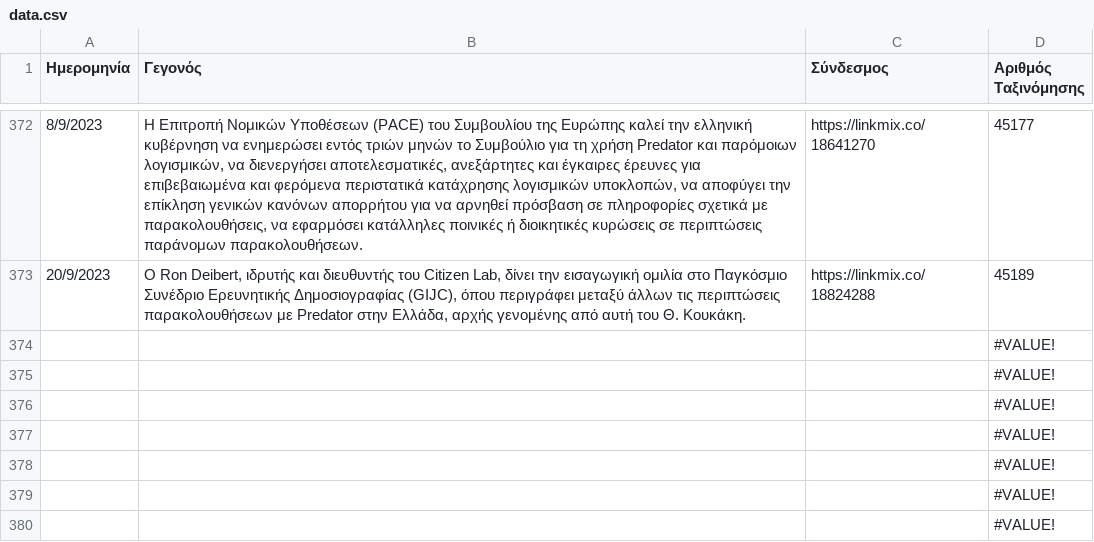
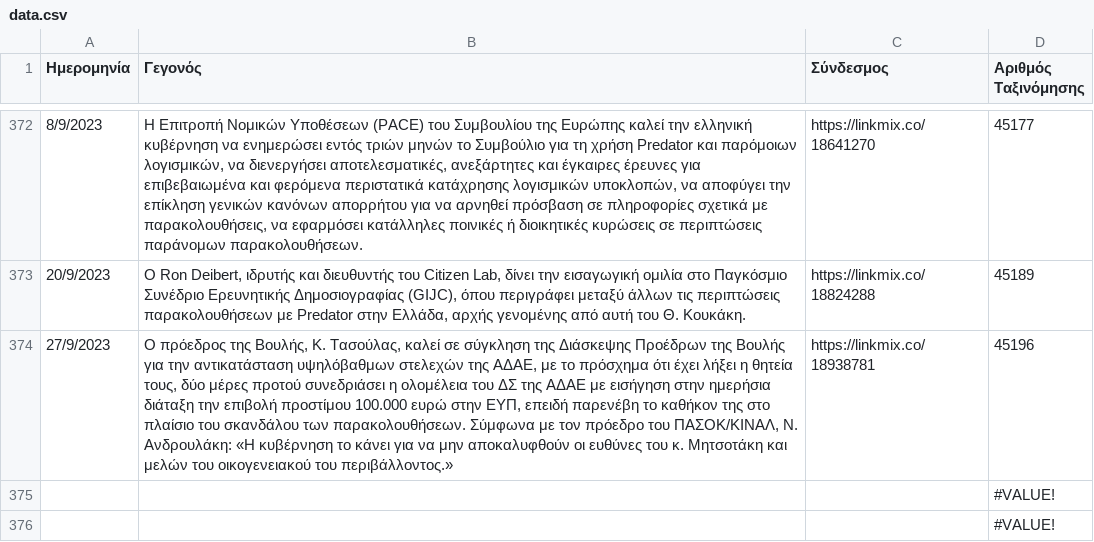
Before and after one commit to predatorgate/predatorgate.github.io, a CSV file: parser/data.csv, drawn as a sheet; only a part is shown, gaps mark what is left out; the shorter side is filled out with more unchanged rows; removed rows and columns are numbered as before the commit, all else as after; the diff names each change by its address in the sheet, - before the commit and + after, or states it on an @@ line.

Commit message:
update data

```diff
--- a/parser/data.csv
+++ b/parser/data.csv
-row 374:  |  |  | #VALUE!
+row 374: 27/9/2023 | Ο πρόεδρος της Βουλής, Κ. Τασούλας, καλεί σε σύγκληση της Διάσκεψης Προέδρων της Βουλής για την αντικατάσταση υψηλόβαθμων στελεχών της ΑΔΑΕ, με το πρόσχημα ότι έχει λήξει η θητεία τους, δύο μέρες προτού συνεδριάσει η ολομέλεια του ΔΣ της ΑΔΑΕ με εισήγηση στην ημερήσια διάταξη την επιβολή προστίμου 100.000 ευρώ στην ΕΥΠ, επειδή παρενέβη το καθήκον της στο πλαίσιο του σκανδάλου των παρακολουθήσεων. Σύμφωνα με τον πρόεδρο του ΠΑΣΟΚ/ΚΙΝΑΛ, Ν. Ανδρουλάκη: «Η κυβέρνηση το κάνει για να μην αποκαλυφθούν οι ευθύνες του κ. Μητσοτάκη και μελών του οικογενειακού του περιβάλλοντος.» | https://linkmix.co/18938781 | 45196
```
Also changed, not shown: 3 other files.
